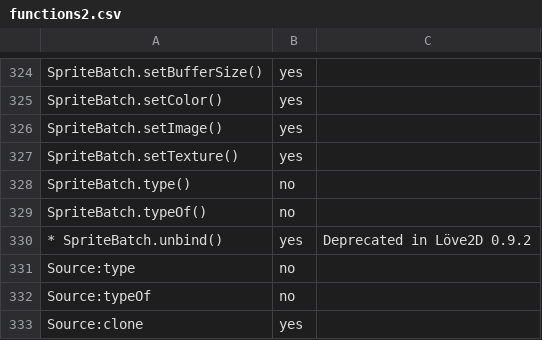
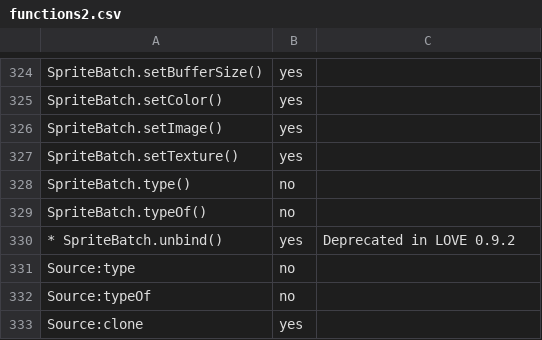
Before and after one commit to ezhangle/motor, a CSV file: doc/functions2.csv, drawn as a sheet; only a part is shown, gaps mark what is left out; the diff covers the shown part only; the diff names each change by its address in the sheet, - before the commit and + after, or states it on an @@ line.

```diff
--- a/doc/functions2.csv
+++ b/doc/functions2.csv
-C330: Deprecated in Löve2D 0.9.2
+C330: Deprecated in LOVE 0.9.2
```
Also changed, not shown: 24 edited cells elsewhere in this file.
